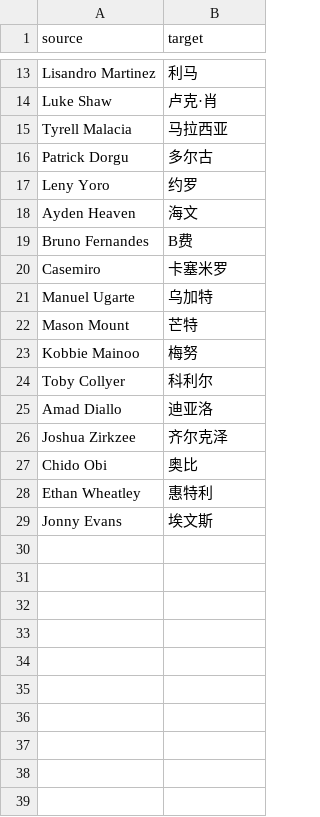
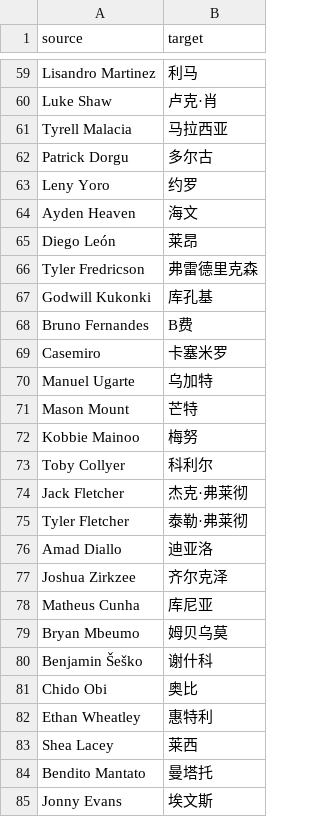
Before and after one commit to mcdp-adk/Video-Tools-Suite, a CSV file: glossaries/mufc.csv, drawn as a sheet; only a part is shown, gaps mark what is left out; the diff covers the shown part only; the diff names each change by its address in the sheet, - before the commit and + after, or states it on an @@ line.

```diff
--- a/glossaries/mufc.csv
+++ b/glossaries/mufc.csv
+row 65: Diego León | 莱昂
+row 66: Tyler Fredricson | 弗雷德里克森
+row 67: Godwill Kukonki | 库孔基
+row 74: Jack Fletcher | 杰克·弗莱彻
+row 75: Tyler Fletcher | 泰勒·弗莱彻
+row 78: Matheus Cunha | 库尼亚
+row 79: Bryan Mbeumo | 姆贝乌莫
+row 80: Benjamin Šeško | 谢什科
+row 83: Shea Lacey | 莱西
+row 84: Bendito Mantato | 曼塔托
```
Also changed, not shown: 46 added rows elsewhere in this file.
